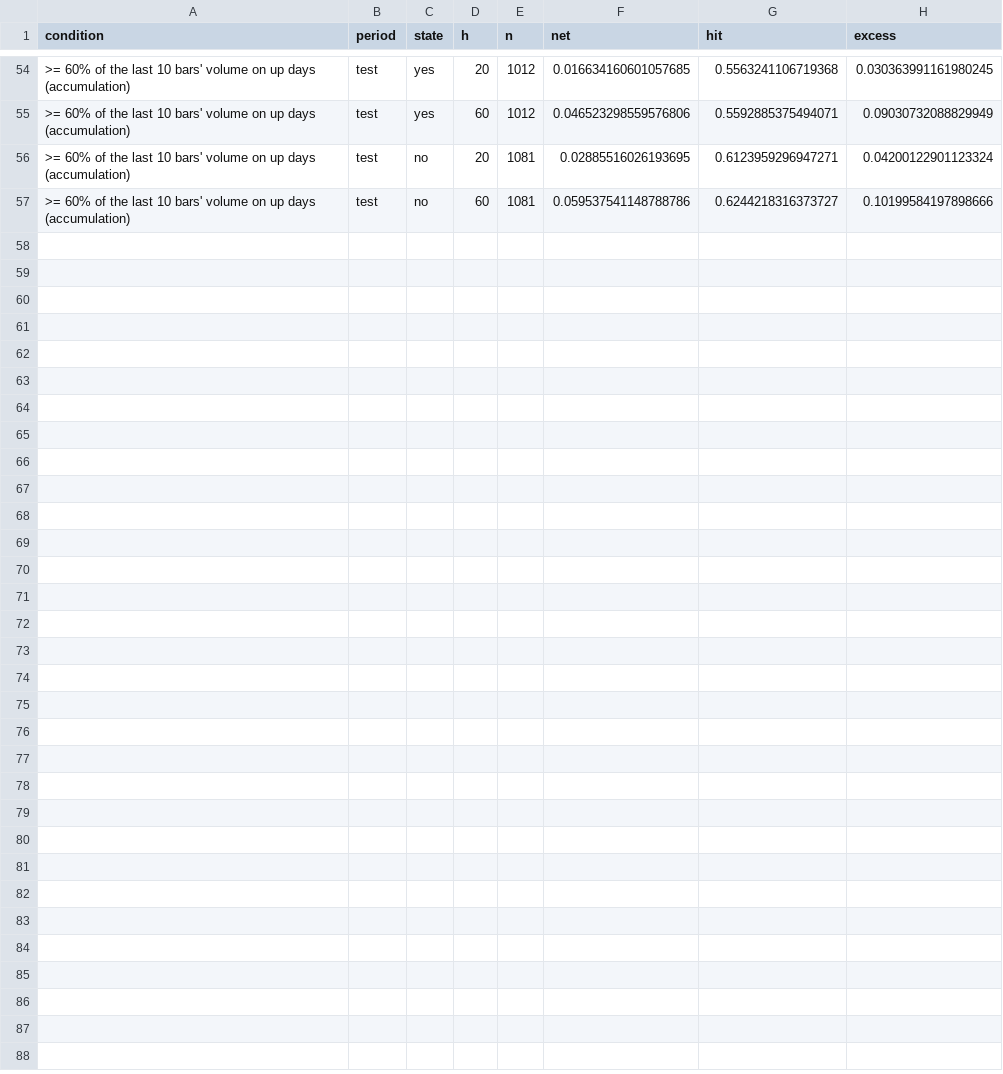
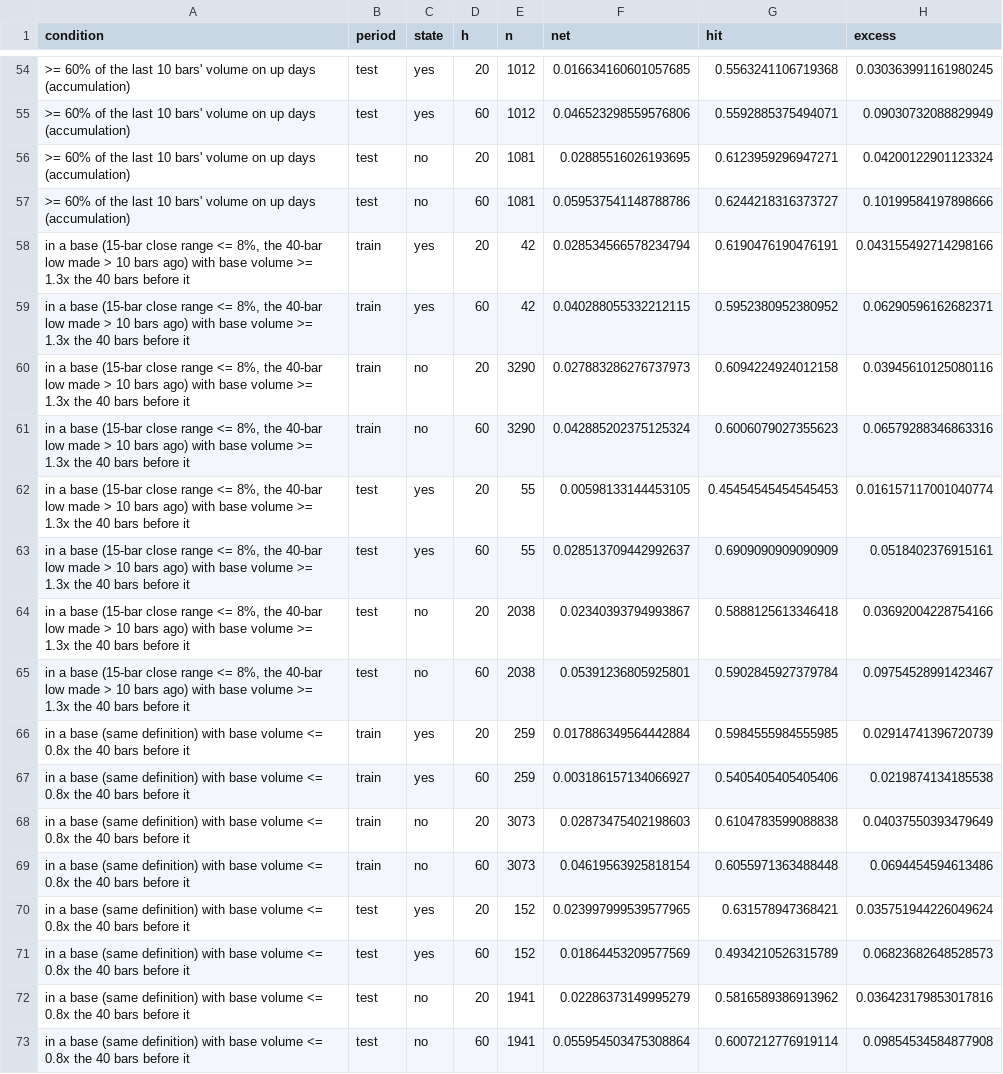
Before and after one commit to OrenRachamim/AlgoVision, a CSV file: docs/research/volume/rally_volume_conditions.csv, drawn as a sheet; only a part is shown, gaps mark what is left out; the diff names each change by its address in the sheet, - before the commit and + after, or states it on an @@ line.

```diff
--- a/docs/research/volume/rally_volume_conditions.csv
+++ b/docs/research/volume/rally_volume_conditions.csv
+row 58: in a base (15-bar close range <= 8%, the 40-bar low made > 10 bars ago) with base volume >= 1.3x the 40 bars before it | train | yes | 20 | 42 | 0.028534566578234794 | 0.6190476190476191 | 0.043155492714298166
+row 59: in a base (15-bar close range <= 8%, the 40-bar low made > 10 bars ago) with base volume >= 1.3x the 40 bars before it | train | yes | 60 | 42 | 0.040288055332212115 | 0.5952380952380952 | 0.06290596162682371
+row 60: in a base (15-bar close range <= 8%, the 40-bar low made > 10 bars ago) with base volume >= 1.3x the 40 bars before it | train | no | 20 | 3290 | 0.027883286276737973 | 0.6094224924012158 | 0.03945610125080116
+row 61: in a base (15-bar close range <= 8%, the 40-bar low made > 10 bars ago) with base volume >= 1.3x the 40 bars before it | train | no | 60 | 3290 | 0.042885202375125324 | 0.6006079027355623 | 0.06579288346863316
+row 62: in a base (15-bar close range <= 8%, the 40-bar low made > 10 bars ago) with base volume >= 1.3x the 40 bars before it | test | yes | 20 | 55 | 0.00598133144453105 | 0.45454545454545453 | 0.016157117001040774
+row 63: in a base (15-bar close range <= 8%, the 40-bar low made > 10 bars ago) with base volume >= 1.3x the 40 bars before it | test | yes | 60 | 55 | 0.028513709442992637 | 0.6909090909090909 | 0.0518402376915161
+row 64: in a base (15-bar close range <= 8%, the 40-bar low made > 10 bars ago) with base volume >= 1.3x the 40 bars before it | test | no | 20 | 2038 | 0.02340393794993867 | 0.5888125613346418 | 0.03692004228754166
+row 65: in a base (15-bar close range <= 8%, the 40-bar low made > 10 bars ago) with base volume >= 1.3x the 40 bars before it | test | no | 60 | 2038 | 0.05391236805925801 | 0.5902845927379784 | 0.09754528991423467
+row 66: in a base (same definition) with base volume <= 0.8x the 40 bars before it | train | yes | 20 | 259 | 0.017886349564442884 | 0.5984555984555985 | 0.02914741396720739
+row 67: in a base (same definition) with base volume <= 0.8x the 40 bars before it | train | yes | 60 | 259 | 0.003186157134066927 | 0.5405405405405406 | 0.0219874134185538
+row 68: in a base (same definition) with base volume <= 0.8x the 40 bars before it | train | no | 20 | 3073 | 0.02873475402198603 | 0.6104783599088838 | 0.04037550393479649
+row 69: in a base (same definition) with base volume <= 0.8x the 40 bars before it | train | no | 60 | 3073 | 0.04619563925818154 | 0.6055971363488448 | 0.0694454594613486
+row 70: in a base (same definition) with base volume <= 0.8x the 40 bars before it | test | yes | 20 | 152 | 0.023997999539577965 | 0.631578947368421 | 0.035751944226049624
+row 71: in a base (same definition) with base volume <= 0.8x the 40 bars before it | test | yes | 60 | 152 | 0.01864453209577569 | 0.4934210526315789 | 0.06823682648528573
+row 72: in a base (same definition) with base volume <= 0.8x the 40 bars before it | test | no | 20 | 1941 | 0.02286373149995279 | 0.5816589386913962 | 0.036423179853017816
+row 73: in a base (same definition) with base volume <= 0.8x the 40 bars before it | test | no | 60 | 1941 | 0.055954503475308864 | 0.6007212776919114 | 0.09854534584877908
```
Also changed, not shown: docs/research/volume/newsday_volume_conditions.csv, docs/research/volume/newsday_volume_findings.csv, 15 other files.
